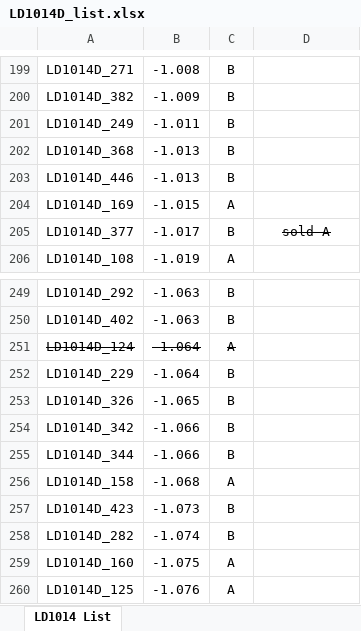
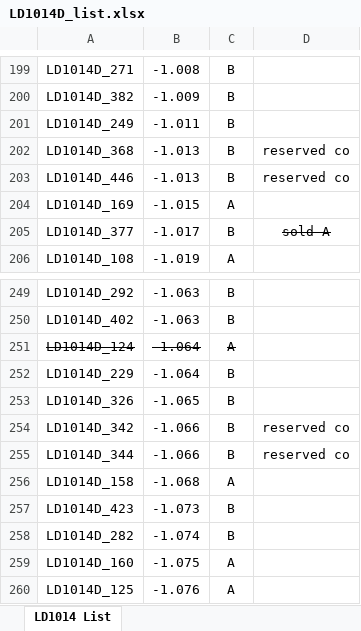
Before and after one commit to mbrennwa/LD1014D, an Excel workbook: LD1014D_list.xlsx, sheet LD1014 List, drawn as a sheet; only a part is shown, gaps mark what is left out; values as stored, in another font and other column widths than the file's, no borders; the diff names each change by its address in the sheet, - before the commit and + after, or states it on an @@ line.

```diff
--- a/LD1014D_list.xlsx (sheet LD1014 List)
+++ b/LD1014D_list.xlsx (sheet LD1014 List)
-D202:D203: (empty)
+D202:D203: reserved co
-D254:D255: (empty)
+D254:D255: reserved co
```
Also changed, not shown: 4 other files.
